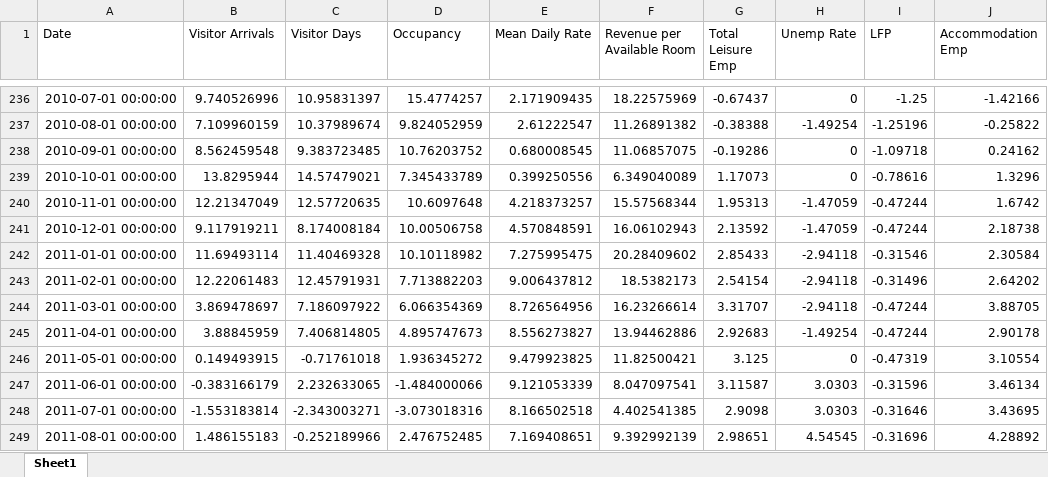
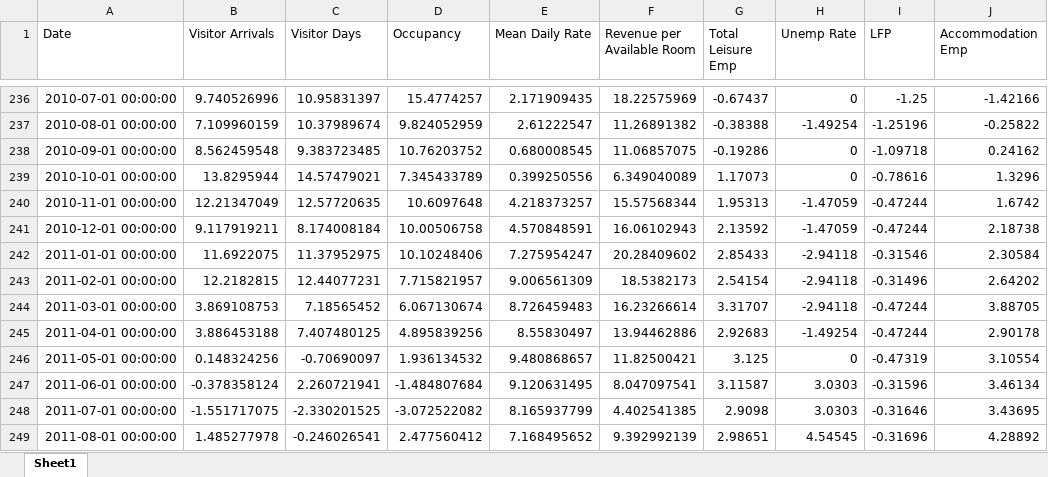
Before and after one commit to jgreathouse9/SynthWorld, an Excel workbook: Paper1/Paper/Data/HawaiiData.xlsx, sheet Sheet1, drawn as a sheet; only a part is shown, gaps mark what is left out; values as stored, in another font and other column widths than the file's, no borders; the diff covers the shown part only; the diff names each change by its address in the sheet, - before the commit and + after, or states it on an @@ line.

```diff
--- a/Paper1/Paper/Data/HawaiiData.xlsx (sheet Sheet1)
+++ b/Paper1/Paper/Data/HawaiiData.xlsx (sheet Sheet1)
-B242 (Visitor Arrivals): 11.69493114
+B242 (Visitor Arrivals): 11.6922075
-C242 (Visitor Days): 11.40469328
+C242 (Visitor Days): 11.37952975
-D242 (Occupancy): 10.10118982
+D242 (Occupancy): 10.10248406
-E242 (Mean Daily Rate): 7.275995475
+E242 (Mean Daily Rate): 7.275954247
-B243 (Visitor Arrivals): 12.22061483
+B243 (Visitor Arrivals): 12.2182815
-C243 (Visitor Days): 12.45791931
+C243 (Visitor Days): 12.44077231
-D243 (Occupancy): 7.713882203
+D243 (Occupancy): 7.715821957
-E243 (Mean Daily Rate): 9.006437812
+E243 (Mean Daily Rate): 9.006561309
-B244 (Visitor Arrivals): 3.869478697
+B244 (Visitor Arrivals): 3.869108753
-C244 (Visitor Days): 7.186097922
+C244 (Visitor Days): 7.18565452
-D244 (Occupancy): 6.066354369
+D244 (Occupancy): 6.067130674
-E244 (Mean Daily Rate): 8.726564956
+E244 (Mean Daily Rate): 8.726459483
-B245 (Visitor Arrivals): 3.88845959
+B245 (Visitor Arrivals): 3.886453188
-C245 (Visitor Days): 7.406814805
+C245 (Visitor Days): 7.407480125
-D245 (Occupancy): 4.895747673
+D245 (Occupancy): 4.895839256
-E245 (Mean Daily Rate): 8.556273827
+E245 (Mean Daily Rate): 8.55830497
-B246 (Visitor Arrivals): 0.149493915
+B246 (Visitor Arrivals): 0.148324256
-C246 (Visitor Days): -0.71761018
+C246 (Visitor Days): -0.70690097
-D246 (Occupancy): 1.936345272
+D246 (Occupancy): 1.936134532
-E246 (Mean Daily Rate): 9.479923825
+E246 (Mean Daily Rate): 9.480868657
-B247 (Visitor Arrivals): -0.383166179
+B247 (Visitor Arrivals): -0.378358124
-C247 (Visitor Days): 2.232633065
+C247 (Visitor Days): 2.260721941
-D247 (Occupancy): -1.484000066
+D247 (Occupancy): -1.484807684
-E247 (Mean Daily Rate): 9.121053339
+E247 (Mean Daily Rate): 9.120631495
-B248 (Visitor Arrivals): -1.553183814
+B248 (Visitor Arrivals): -1.551717075
-C248 (Visitor Days): -2.343003271
+C248 (Visitor Days): -2.330201525
-D248 (Occupancy): -3.073018316
+D248 (Occupancy): -3.072522082
-E248 (Mean Daily Rate): 8.166502518
+E248 (Mean Daily Rate): 8.165937799
-B249 (Visitor Arrivals): 1.486155183
+B249 (Visitor Arrivals): 1.485277978
-C249 (Visitor Days): -0.252189966
+C249 (Visitor Days): -0.246026541
-D249 (Occupancy): 2.476752485
+D249 (Occupancy): 2.477560412
-E249 (Mean Daily Rate): 7.169408651
+E249 (Mean Daily Rate): 7.168495652
```
Also changed, not shown: 448 edited cells elsewhere in this sheet.
